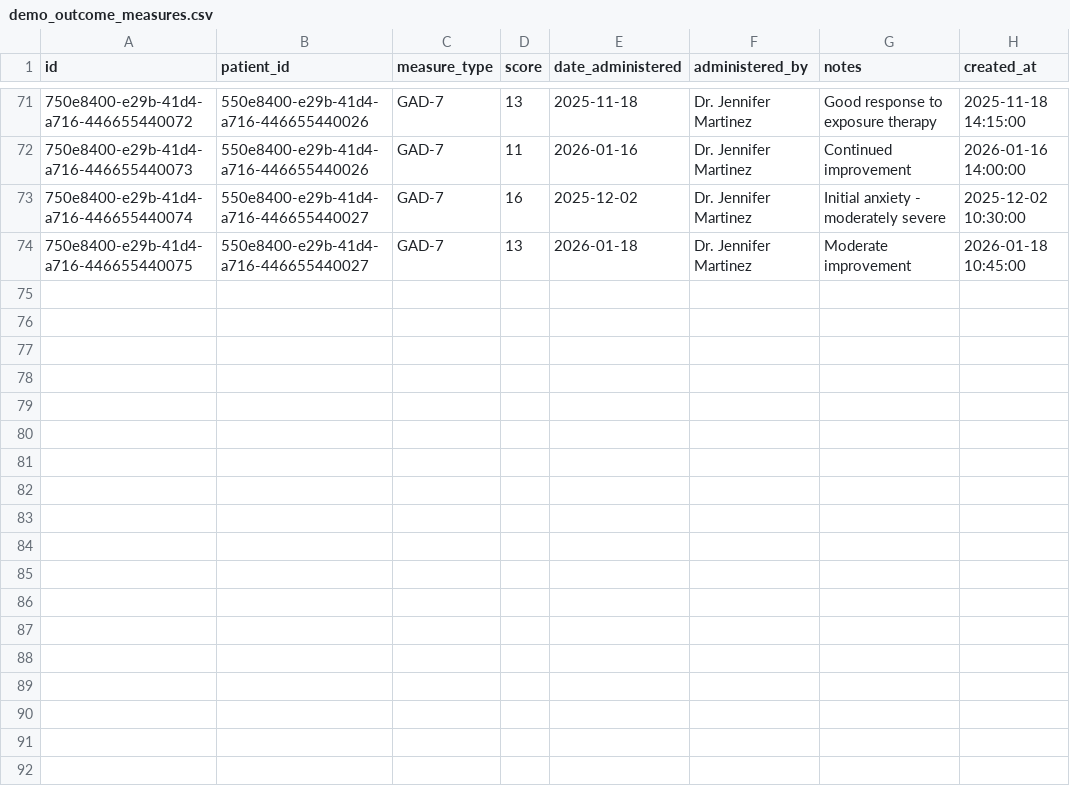
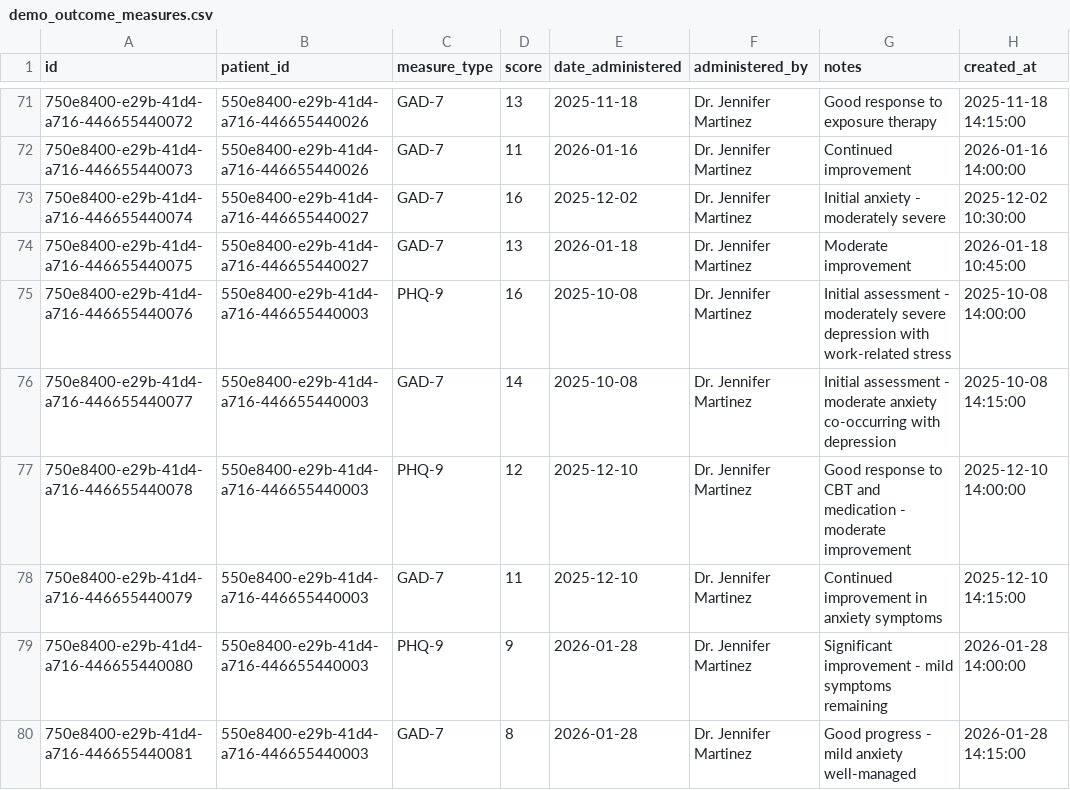
Before and after one commit to jtrainer357/simple-design-system, a CSV file: AlldataUpdatesSmall/demo_outcome_measures.csv, drawn as a sheet; only a part is shown, gaps mark what is left out; the diff names each change by its address in the sheet, - before the commit and + after, or states it on an @@ line.

```diff
--- a/AlldataUpdatesSmall/demo_outcome_measures.csv
+++ b/AlldataUpdatesSmall/demo_outcome_measures.csv
+row 75: 750e8400-e29b-41d4-a716-446655440076 | 550e8400-e29b-41d4-a716-446655440003 | PHQ-9 | 16 | 2025-10-08 | Dr. Jennifer Martinez | Initial assessment - moderately severe depression with work-related stress | 2025-10-08 14:00:00
+row 76: 750e8400-e29b-41d4-a716-446655440077 | 550e8400-e29b-41d4-a716-446655440003 | GAD-7 | 14 | 2025-10-08 | Dr. Jennifer Martinez | Initial assessment - moderate anxiety co-occurring with depression | 2025-10-08 14:15:00
+row 77: 750e8400-e29b-41d4-a716-446655440078 | 550e8400-e29b-41d4-a716-446655440003 | PHQ-9 | 12 | 2025-12-10 | Dr. Jennifer Martinez | Good response to CBT and medication - moderate improvement | 2025-12-10 14:00:00
+row 78: 750e8400-e29b-41d4-a716-446655440079 | 550e8400-e29b-41d4-a716-446655440003 | GAD-7 | 11 | 2025-12-10 | Dr. Jennifer Martinez | Continued improvement in anxiety symptoms | 2025-12-10 14:15:00
+row 79: 750e8400-e29b-41d4-a716-446655440080 | 550e8400-e29b-41d4-a716-446655440003 | PHQ-9 | 9 | 2026-01-28 | Dr. Jennifer Martinez | Significant improvement - mild symptoms remaining | 2026-01-28 14:00:00
+row 80: 750e8400-e29b-41d4-a716-446655440081 | 550e8400-e29b-41d4-a716-446655440003 | GAD-7 | 8 | 2026-01-28 | Dr. Jennifer Martinez | Good progress - mild anxiety well-managed | 2026-01-28 14:15:00
```
Also changed, not shown: AlldataUpdatesSmall/demo_appointments.csv, 50 other files.
